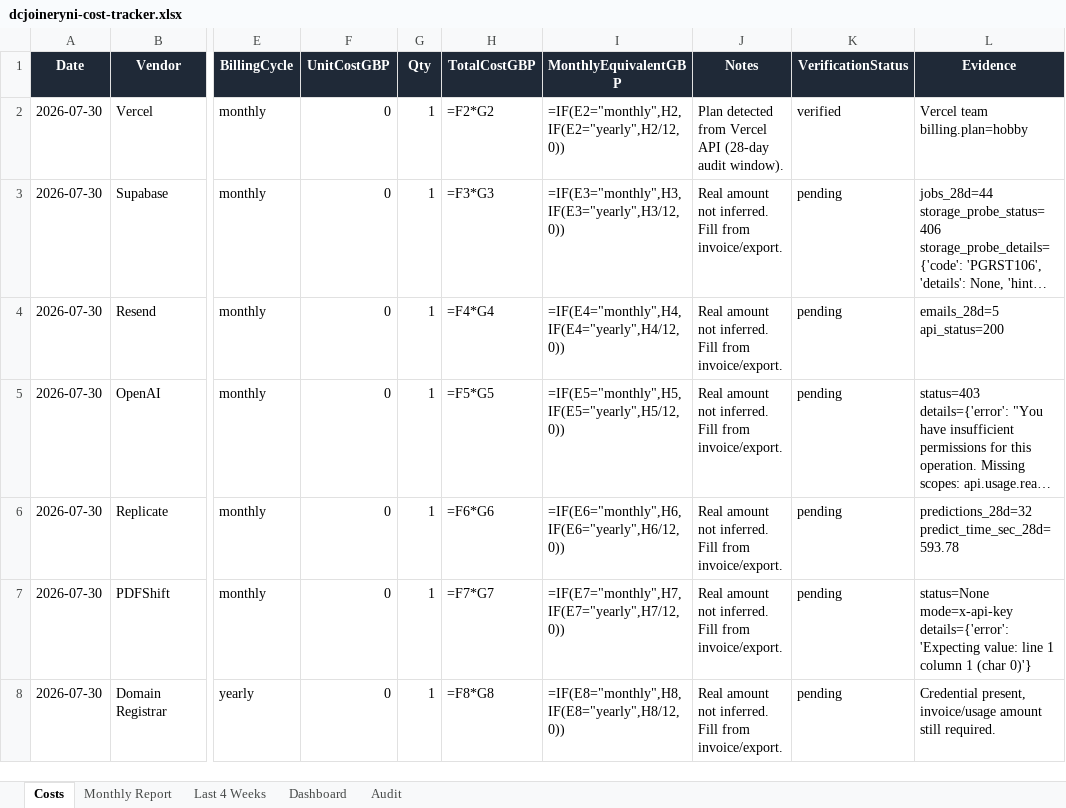
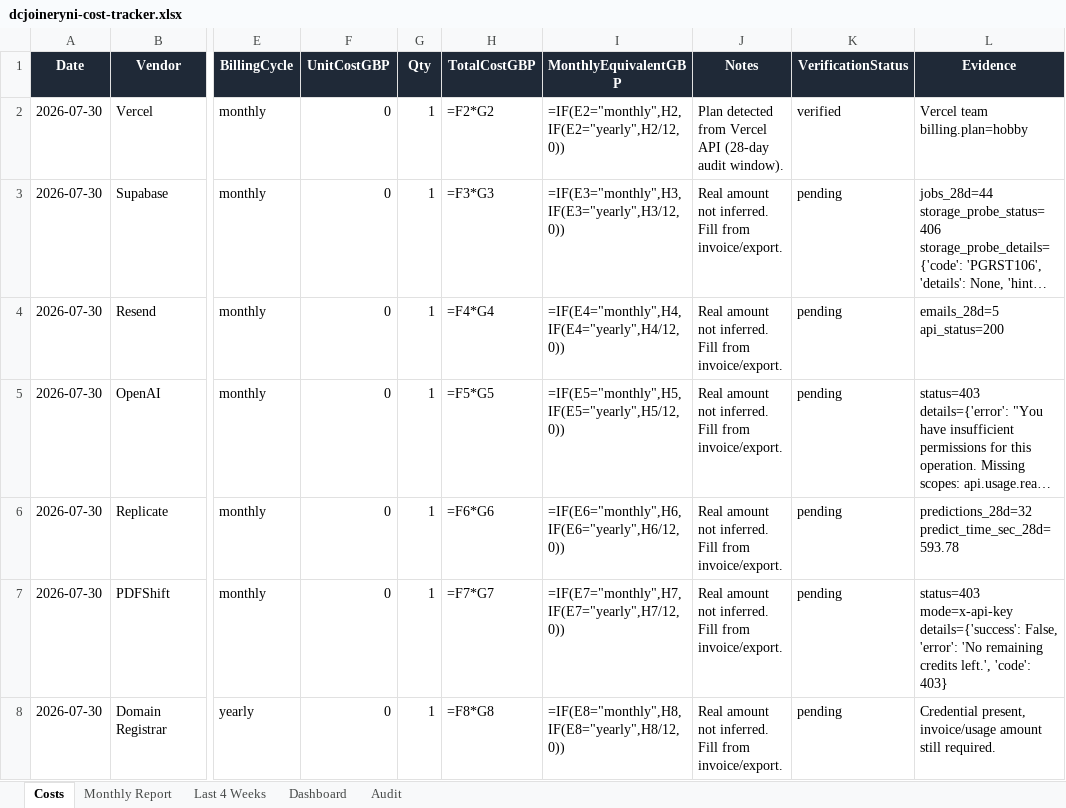
Before and after one commit to widniewski-ux/dc-joinery, an Excel workbook: ops/costs/dcjoineryni-cost-tracker.xlsx, sheet Costs, drawn as a sheet; only a part is shown, gaps mark what is left out; long unchanged cells end in …; values as stored, in another font and other column widths than the file's, no borders; formulas without a stored value are shown as written; the diff names each change by its address in the sheet, - before the commit and + after, or states it on an @@ line.

```diff
--- a/ops/costs/dcjoineryni-cost-tracker.xlsx (sheet Costs)
+++ b/ops/costs/dcjoineryni-cost-tracker.xlsx (sheet Costs)
-L7 (Evidence): status=None mode=x-api-key details={'error': 'Expecting value: line 1 column 1 (char 0)'}
+L7 (Evidence): status=403 mode=x-api-key details={'success': False, 'error': 'No remaining credits left.', 'code': 403}
```
Also changed, not shown: sheet Audit, 1 other file.
